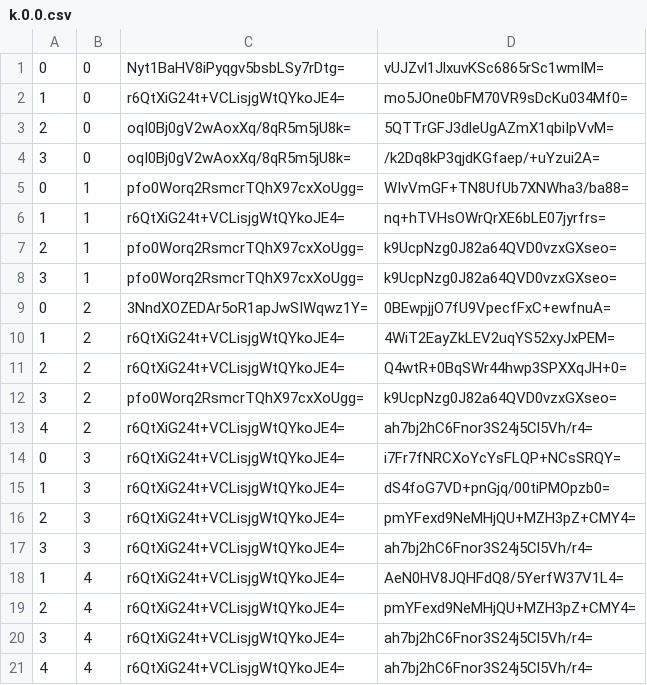
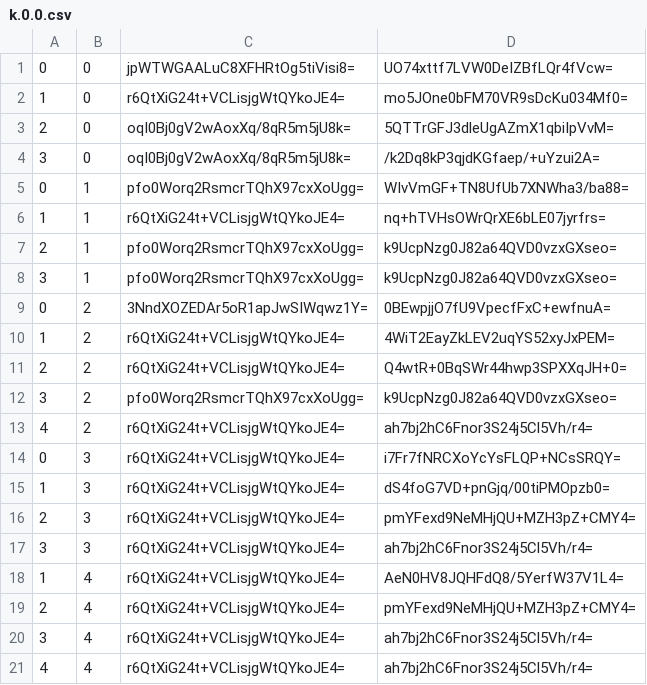
Before and after one commit to haveyouwantto/MapleTownMap, a CSV file: tiles/zoom.-1/metadata/k.0.0.csv, drawn as a sheet.

```diff
--- a/tiles/zoom.-1/metadata/k.0.0.csv
+++ b/tiles/zoom.-1/metadata/k.0.0.csv
@@ -1,2 +1,2 @@
-0,0,Nyt1BaHV8iPyqgv5bsbLSy7rDtg=,vUJZvl1JlxuvKSc6865rSc1wmIM=
+0,0,jpWTWGAALuC8XFHRtOg5tiVisi8=,UO74xttf7LVW0DeIZBfLQr4fVcw=
 1,0,r6QtXiG24t+VCLisjgWtQYkoJE4=,mo5JOne0bFM70VR9sDcKu034Mf0=
```
Also changed, not shown: tiles/zoom.-1/metadata/k.-1.-1.csv, tiles/zoom.-1/metadata/k.-1.0.csv, 57 other files.
